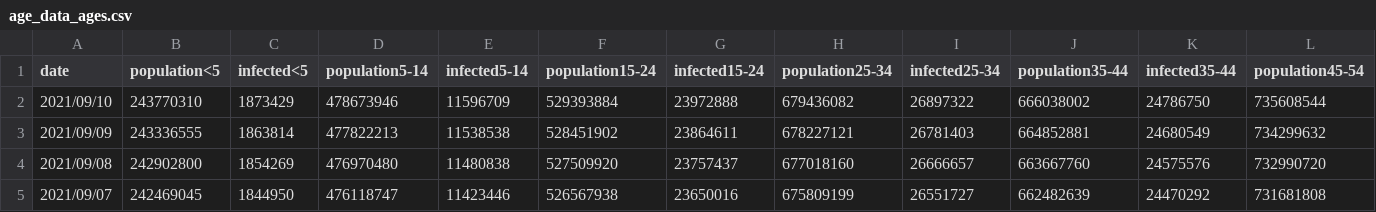
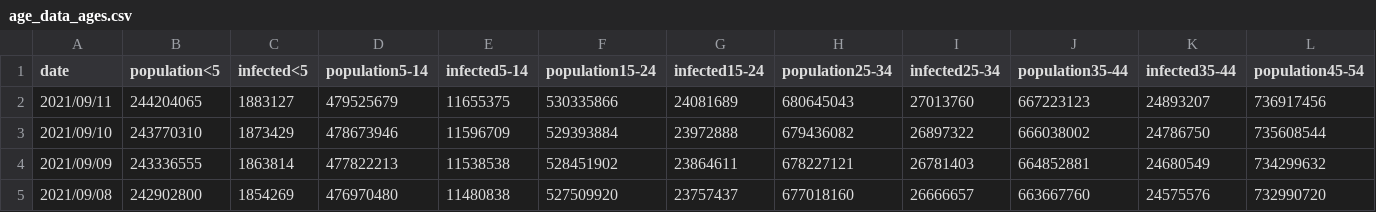
Before and after one commit to martin-illarion/ages_covid, a CSV file: age_data_ages.csv, drawn as a sheet; only a part is shown; the shorter side is filled out with more unchanged rows; rows hold the shown columns only; the diff names each change by its address in the sheet, - before the commit and + after, or states it on an @@ line.

Commit message:
Commit at 2021/09/11

```diff
--- a/age_data_ages.csv
+++ b/age_data_ages.csv
+row 2: 2021/09/11 | 244204065 | 1883127 | 479525679 | 11655375 | 530335866 | 24081689 | 680645043 | 27013760 | 667223123 | 24893207 | 736917456
```
